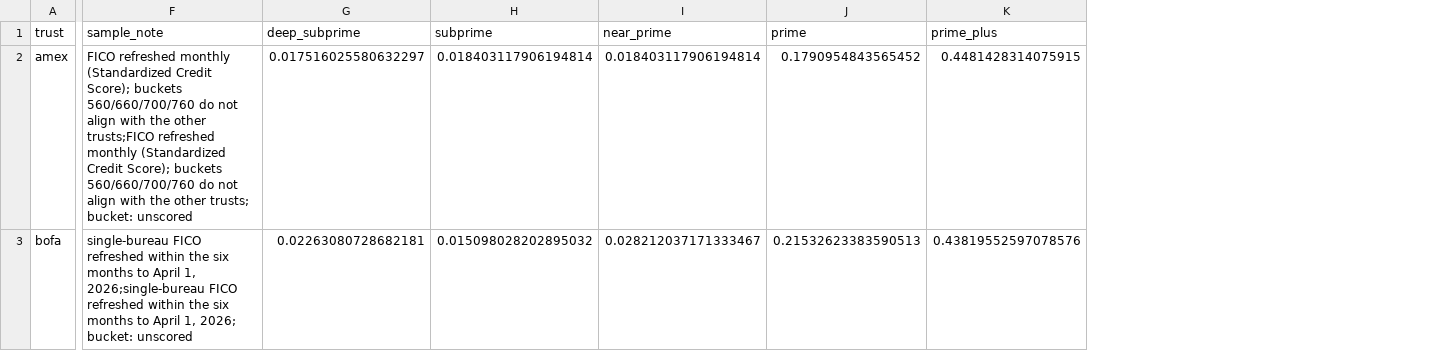
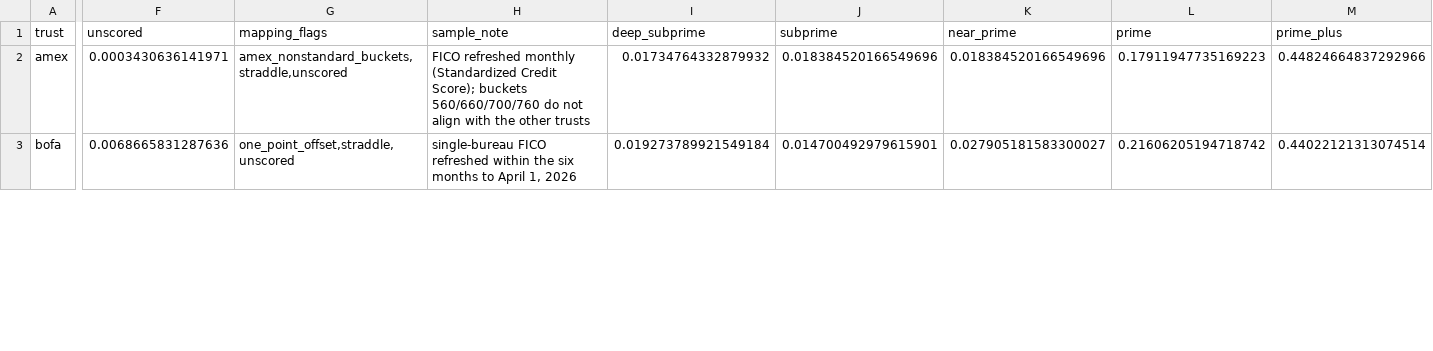
Before and after one commit to SamuelJWebber/abs-risk, a CSV file: data/results/cards/mix_by_trust.csv, drawn as a sheet; only a part is shown, gaps mark what is left out; addresses are those after the commit; the diff covers the shown part only; the diff names each change by its address in the sheet, - before the commit and + after, or states it on an @@ line.

```diff
--- a/data/results/cards/mix_by_trust.csv
+++ b/data/results/cards/mix_by_trust.csv
+column F (unscored), rows 2-3: 0.0003430636141971 | 0.0068665831287636
+column G (mapping_flags), rows 2-3: amex_nonstandard_buckets,straddle,unscored | one_point_offset,straddle,unscored
-H2 (sample_note): …the other trusts;FICO refreshed monthly (Standardized Credit Score); buckets 560/660/700/760 do not align with the other trusts; bucket: unscored
+H2 (sample_note): …the other trusts
-I2 (deep_subprime): 0.017516025580632297
+I2 (deep_subprime): 0.01734764332879932
-J2 (subprime): 0.018403117906194814
+J2 (subprime): 0.018384520166549696
-K2 (near_prime): 0.018403117906194814
+K2 (near_prime): 0.018384520166549696
-L2 (prime): 0.1790954843565452
+L2 (prime): 0.17911947735169223
-M2 (prime_plus): 0.4481428314075915
+M2 (prime_plus): 0.44824664837292966
-H3 (sample_note): …April 1, 2026;single-bureau FICO refreshed within the six months to April 1, 2026; bucket: unscored
+H3 (sample_note): …April 1, 2026
-I3 (deep_subprime): 0.02263080728682181
+I3 (deep_subprime): 0.019273789921549184
-J3 (subprime): 0.015098028202895032
+J3 (subprime): 0.014700492979615901
-K3 (near_prime): 0.028212037171333467
+K3 (near_prime): 0.027905181583300027
-L3 (prime): 0.21532623383590513
+L3 (prime): 0.21606205194718742
-M3 (prime_plus): 0.43819552597078576
+M3 (prime_plus): 0.44022121313074514
```
Also changed, not shown: 30 edited cells elsewhere in this file, data/results/cards/a1_predicted.csv, data/results/cards/a1_ranking.csv, 10 other files.
